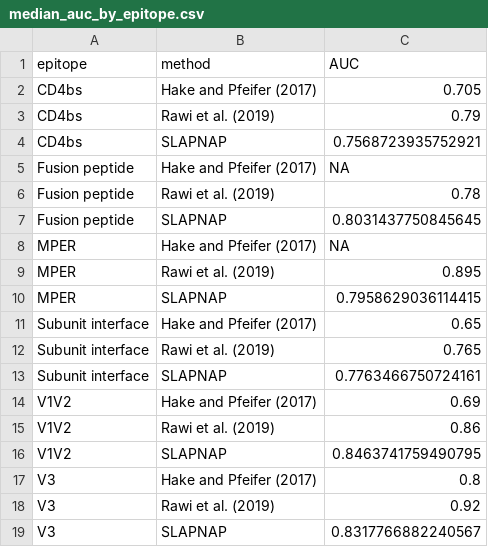
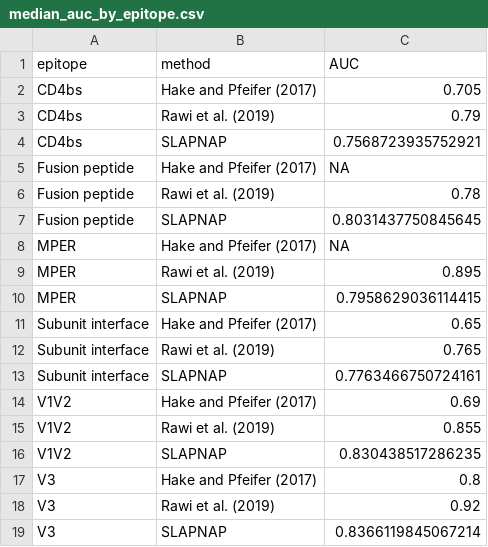
Before and after one commit to benkeser/slapnap_supplemental, a CSV file: single_sensitivity/fig/median_auc_by_epitope.csv, drawn as a sheet.

```diff
--- a/single_sensitivity/fig/median_auc_by_epitope.csv
+++ b/single_sensitivity/fig/median_auc_by_epitope.csv
@@ -14,6 +14,6 @@ Subunit interface,SLAPNAP,0.7763466750724161
 V1V2,Hake and Pfeifer (2017),0.69
-V1V2,Rawi et al. (2019),0.86
-V1V2,SLAPNAP,0.8463741759490795
+V1V2,Rawi et al. (2019),0.855
+V1V2,SLAPNAP,0.830438517286235
 V3,Hake and Pfeifer (2017),0.8
 V3,Rawi et al. (2019),0.92
-V3,SLAPNAP,0.8317766882240567
+V3,SLAPNAP,0.8366119845067214
```
Also changed, not shown: 3 other files.
